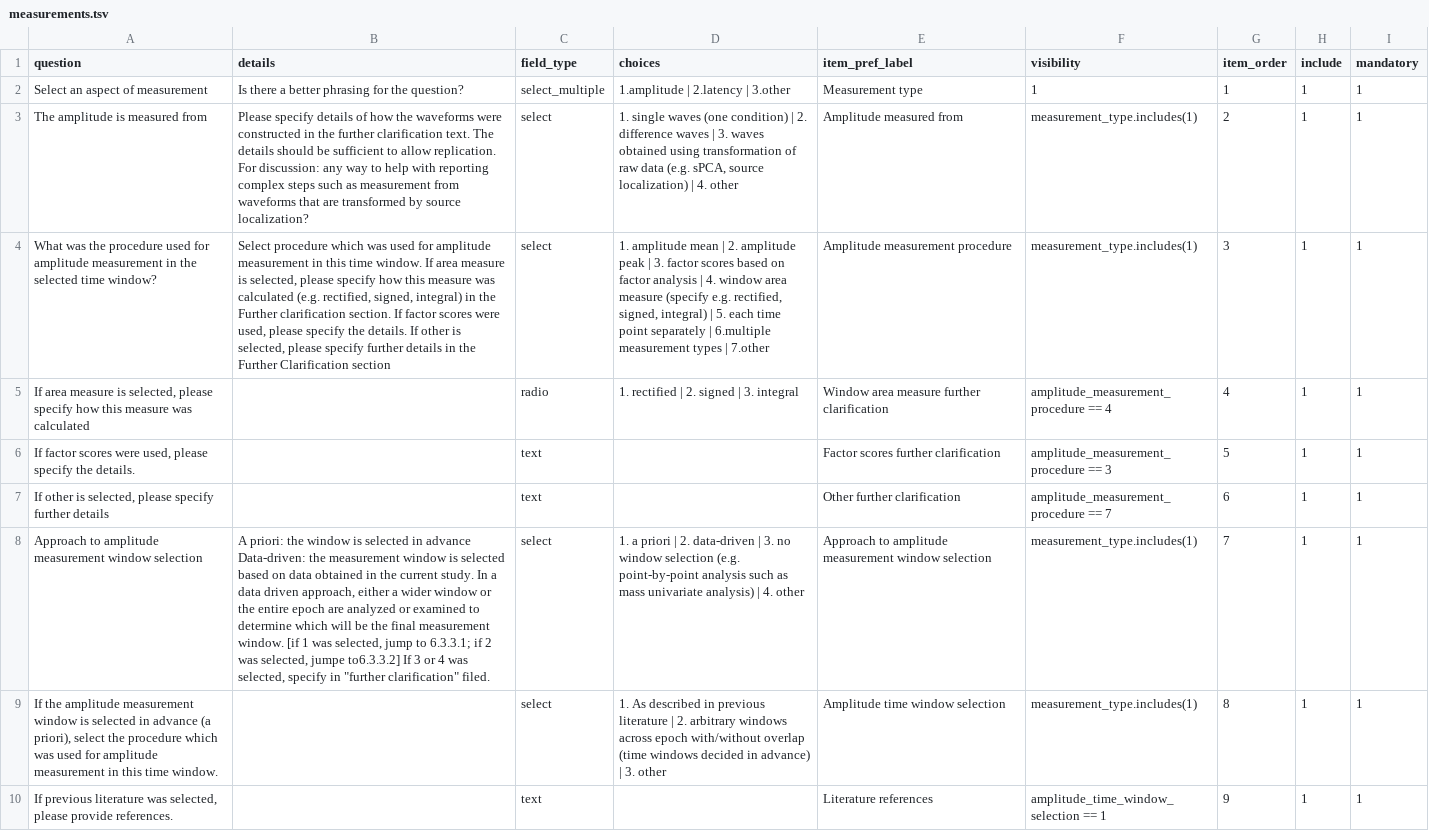
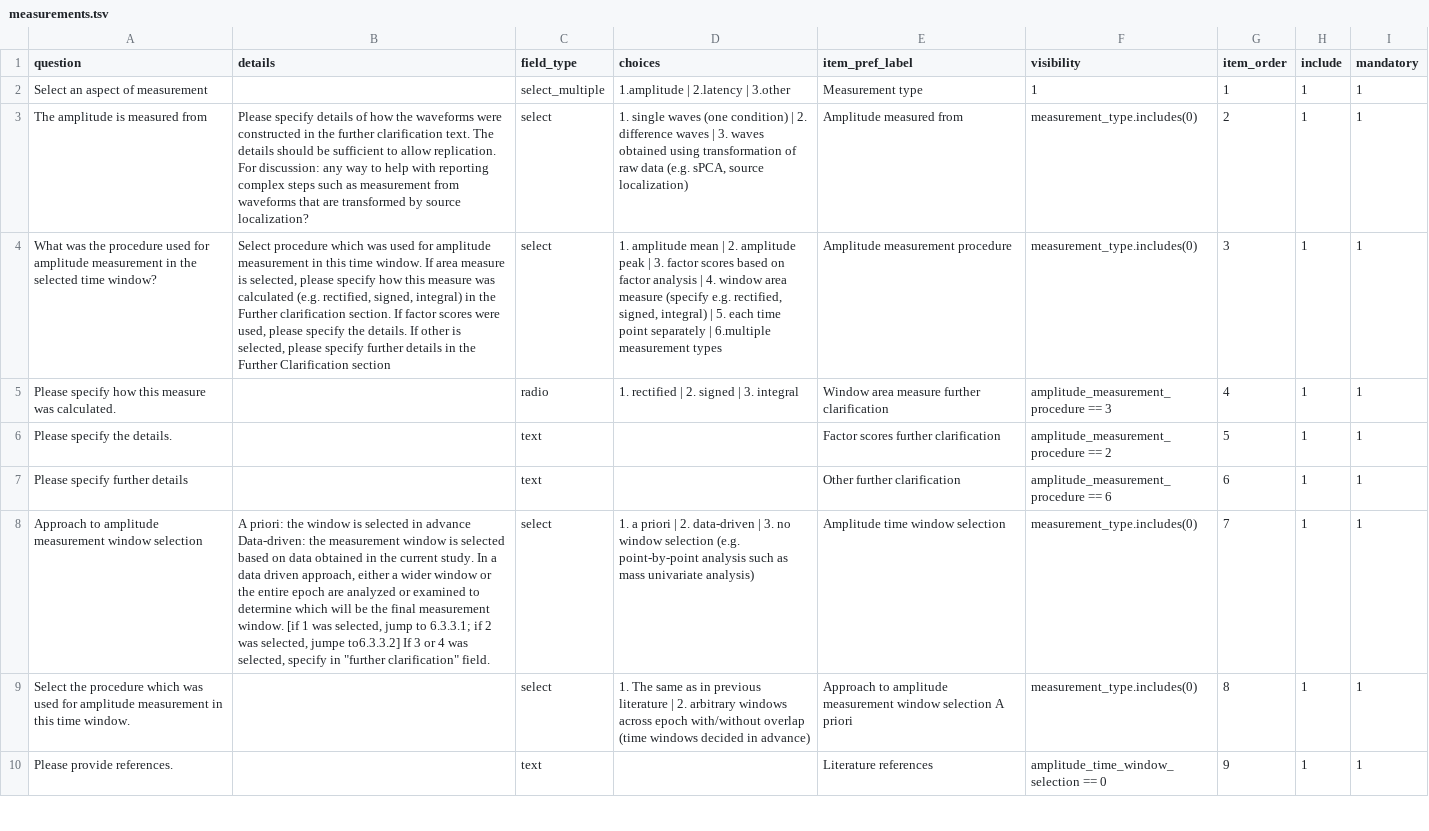
Before and after one commit to Remi-Gau/eCobidas, a TSV file: inputs/csv/artemis/measurements.tsv, drawn as a sheet; only a part is shown; the diff covers the shown part only; the diff names each change by its address in the sheet, - before the commit and + after, or states it on an @@ line.

Commit message:
update multiple items and measurements

```diff
--- a/inputs/csv/artemis/measurements.tsv
+++ b/inputs/csv/artemis/measurements.tsv
-B2 (details): Is there a better phrasing for the question?
+B2 (details): (empty)
-D3 (choices): …source localization) | 4. other
+D3 (choices): …source localization)
-F3:F4 (visibility): measurement_type.includes(1)
+F3:F4 (visibility): measurement_type.includes(0)
-D4 (choices): …measurement types | 7.other
+D4 (choices): …measurement types
-A5 (question): If area measure is selected, please specify how this measure was calculated
+A5 (question): Please specify how this measure was calculated.
-F5 (visibility): amplitude_measurement_procedure == 4
+F5 (visibility): amplitude_measurement_procedure == 3
-A6 (question): If factor scores were used, please specify the details.
+A6 (question): Please specify the details.
-F6 (visibility): amplitude_measurement_procedure == 3
+F6 (visibility): amplitude_measurement_procedure == 2
-A7 (question): If other is selected, please specify further details
+A7 (question): Please specify further details
-F7 (visibility): amplitude_measurement_procedure == 7
+F7 (visibility): amplitude_measurement_procedure == 6
-B8 (details): …"further clarification" filed.
+B8 (details): …"further clarification" field.
-D8 (choices): …univariate analysis) | 4. other
+D8 (choices): …univariate analysis)
-E8 (item_pref_label): Approach to amplitude measurement window selection
+E8 (item_pref_label): Amplitude time window selection
-F8:F9 (visibility): measurement_type.includes(1)
+F8:F9 (visibility): measurement_type.includes(0)
-A9 (question): If the amplitude measurement window is selected in advance (a priori), select the procedure…
+A9 (question): Select the procedure…
-D9 (choices): 1. As described in previous literature | 2. arbitrary windows across epoch with/without overlap (time windows decided in advance) | 3. other
+D9 (choices): 1. The same as in previous literature | 2. arbitrary windows across epoch with/without overlap (time windows decided in advance)
-E9 (item_pref_label): Amplitude time window selection
+E9 (item_pref_label): Approach to amplitude measurement window selection A priori
-A10 (question): If previous literature was selected, please provide references.
+A10 (question): Please provide references.
-F10 (visibility): amplitude_time_window_selection == 1
+F10 (visibility): amplitude_time_window_selection == 0
```
Also changed, not shown: 47 edited cells elsewhere in this file, inputs/csv/artemis/hardware.tsv, 49 other files.
